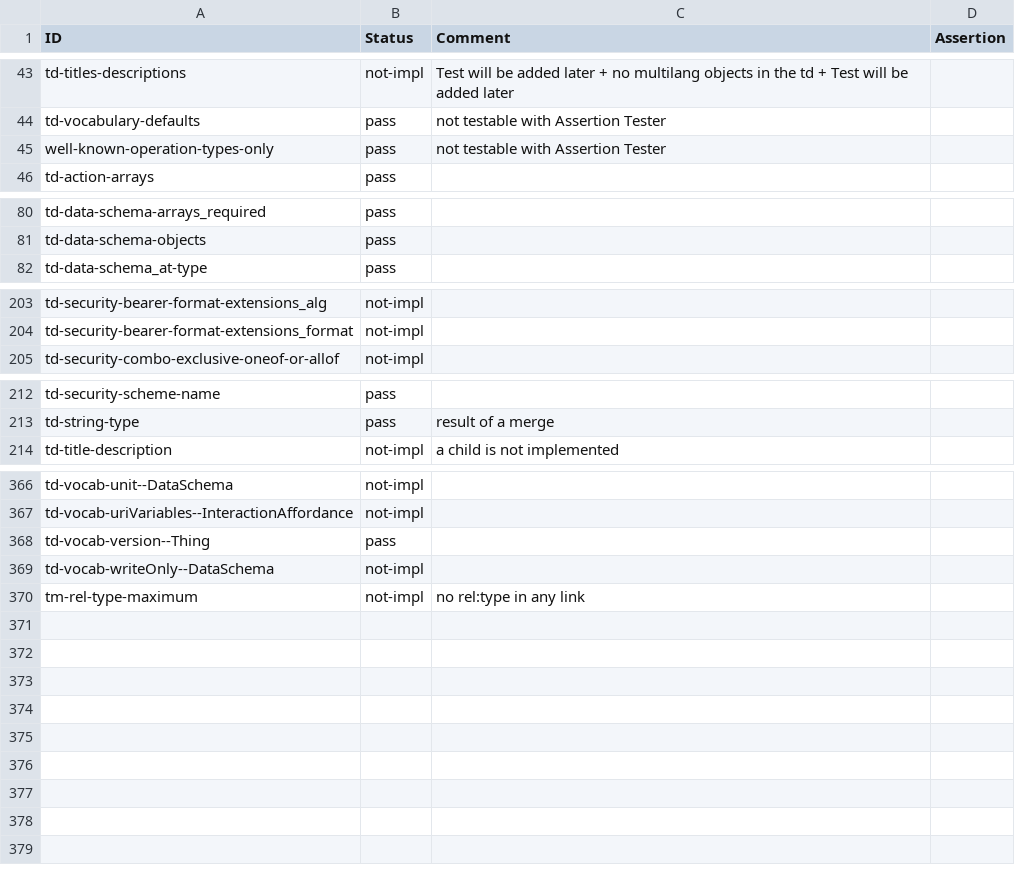
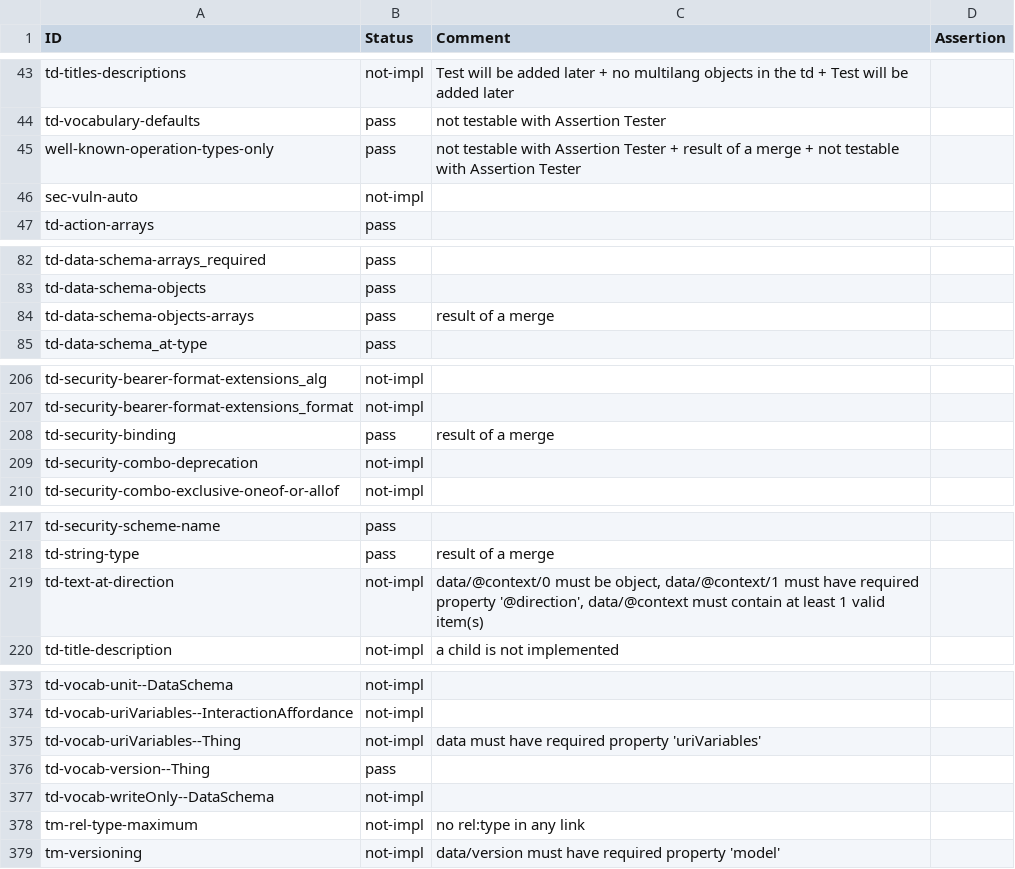
Before and after one commit to w3c/wot-thing-description, a CSV file: testing/inputs/results/intel-ocf.csv, drawn as a sheet; only a part is shown, gaps mark what is left out; the diff covers the shown part only.

```diff
--- a/testing/inputs/results/intel-ocf.csv
+++ b/testing/inputs/results/intel-ocf.csv
@@ -44,3 +44,4 @@
 "td-vocabulary-defaults","pass","not testable with Assertion Tester",
-"well-known-operation-types-only","pass","not testable with Assertion Tester",
+"well-known-operation-types-only","pass","not testable with Assertion Tester + result of a merge + not testable with Assertion Tester",
+"sec-vuln-auto","not-impl","",
 "td-action-arrays","pass","",
@@ -81,2 +83,3 @@
 "td-data-schema-objects","pass","",
+"td-data-schema-objects-arrays","pass","result of a merge",
 "td-data-schema_at-type","pass","",
@@ -204,2 +207,4 @@
 "td-security-bearer-format-extensions_format","not-impl","",
+"td-security-binding","pass","result of a merge",
+"td-security-combo-deprecation","not-impl","",
 "td-security-combo-exclusive-oneof-or-allof","not-impl","",
@@ -213,2 +218,3 @@
 "td-string-type","pass","result of a merge",
+"td-text-at-direction","not-impl","data/@context/0 must be object, data/@context/1 must have required property '@direction', data/@context must contain at least 1 valid item(s)",
 "td-title-description","not-impl","a child is not implemented",
@@ -367,2 +374,3 @@
 "td-vocab-uriVariables--InteractionAffordance","not-impl","",
+"td-vocab-uriVariables--Thing","not-impl","data must have required property 'uriVariables'",
 "td-vocab-version--Thing","pass","",
@@ -370 +378,2 @@
 "tm-rel-type-maximum","not-impl","no rel:type in any link",
+"tm-versioning","not-impl","data/version must have required property 'model'",
```
Also changed, not shown: 2 added rows and 1 edited cell elsewhere in this file, testing/atrisk.csv, testing/inputs/results/SmartThings.csv, 9 other files.
